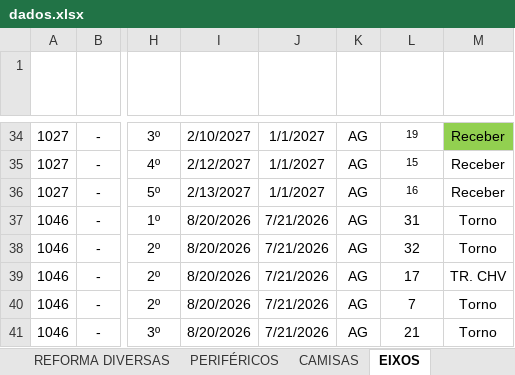
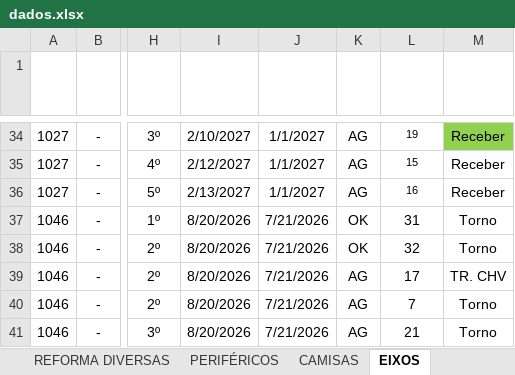
Before and after one commit to marcelodilena/carteira_prod, an Excel workbook: dados.xlsx, sheet EIXOS, drawn as a sheet; only a part is shown, gaps mark what is left out; values as stored, in another font and other column widths than the file's, no borders; conditional formats and table styles not drawn; the diff names each change by its address in the sheet, - before the commit and + after, or states it on an @@ line.

```diff
--- a/dados.xlsx (sheet EIXOS)
+++ b/dados.xlsx (sheet EIXOS)
-K37:K38 (Des.): AG
+K37:K38 (Des.): OK
```
Also changed, not shown: sheet BAGACEIRAS, hidden cells.
